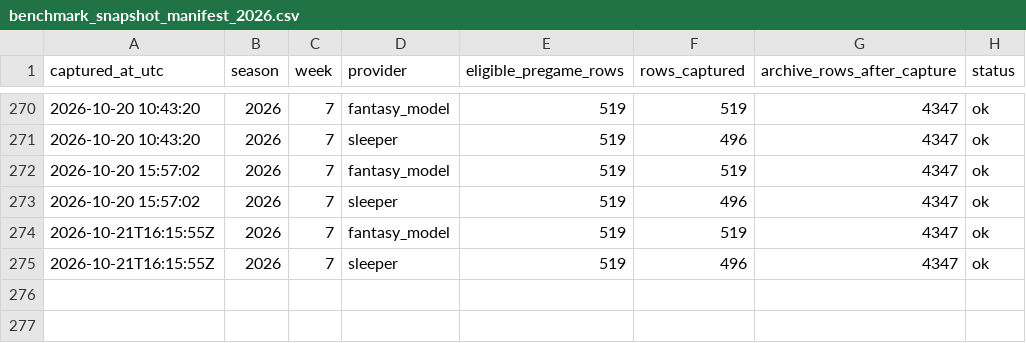
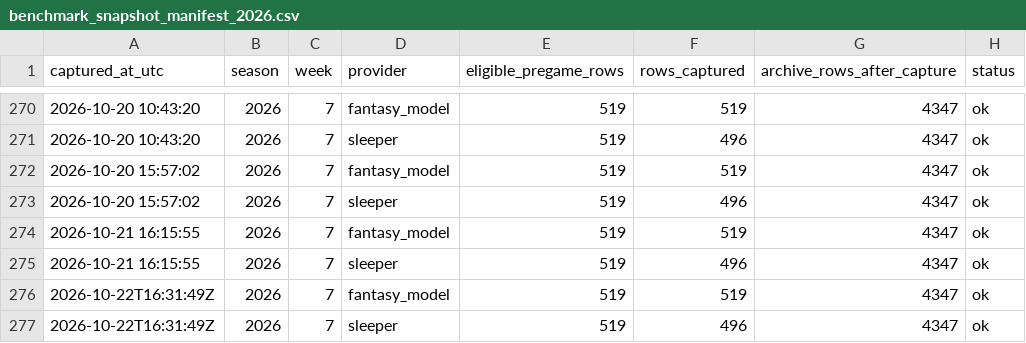
Before and after one commit to dpwrz/powers-newlon, a CSV file: output/benchmark_snapshot_manifest_2026.csv, drawn as a sheet; only a part is shown, gaps mark what is left out.

```diff
--- a/output/benchmark_snapshot_manifest_2026.csv
+++ b/output/benchmark_snapshot_manifest_2026.csv
@@ -273,3 +273,5 @@ captured_at_utc,season,week,provider,eligible_pregame_rows,rows_captured,archive
 2026-10-20 15:57:02,2026,7,sleeper,519,496,4347,ok
-2026-10-21T16:15:55Z,2026,7,fantasy_model,519,519,4347,ok
-2026-10-21T16:15:55Z,2026,7,sleeper,519,496,4347,ok
+2026-10-21 16:15:55,2026,7,fantasy_model,519,519,4347,ok
+2026-10-21 16:15:55,2026,7,sleeper,519,496,4347,ok
+2026-10-22T16:31:49Z,2026,7,fantasy_model,519,519,4347,ok
+2026-10-22T16:31:49Z,2026,7,sleeper,519,496,4347,ok
```
Also changed, not shown: output/benchmark_provider_status_2026.csv, 1 other file.
